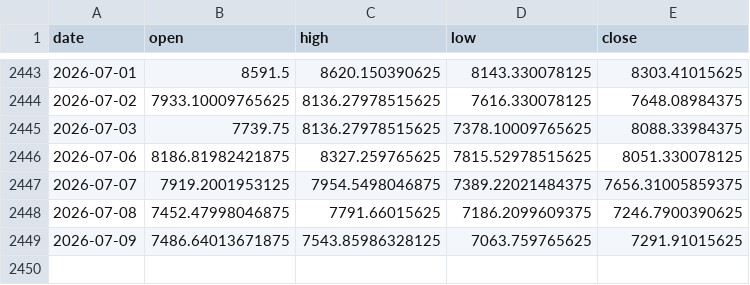
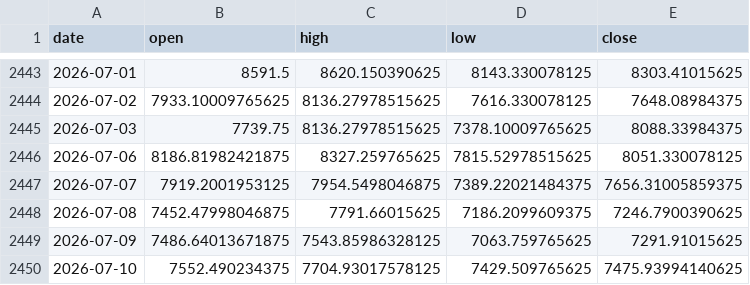
Before and after one commit to praswna/ValueIndex, a CSV file: src/valueindex/sample_data/stooq_kospi_daily.csv, drawn as a sheet; only a part is shown, gaps mark what is left out; the diff names each change by its address in the sheet, - before the commit and + after, or states it on an @@ line.

```diff
--- a/src/valueindex/sample_data/stooq_kospi_daily.csv
+++ b/src/valueindex/sample_data/stooq_kospi_daily.csv
+row 2450: 2026-07-10 | 7552.490234375 | 7704.93017578125 | 7429.509765625 | 7475.93994140625
```
Also changed, not shown: src/valueindex/sample_data/cnn_fear_greed.csv, src/valueindex/sample_data/stooq_gold.csv, 4 other files.
